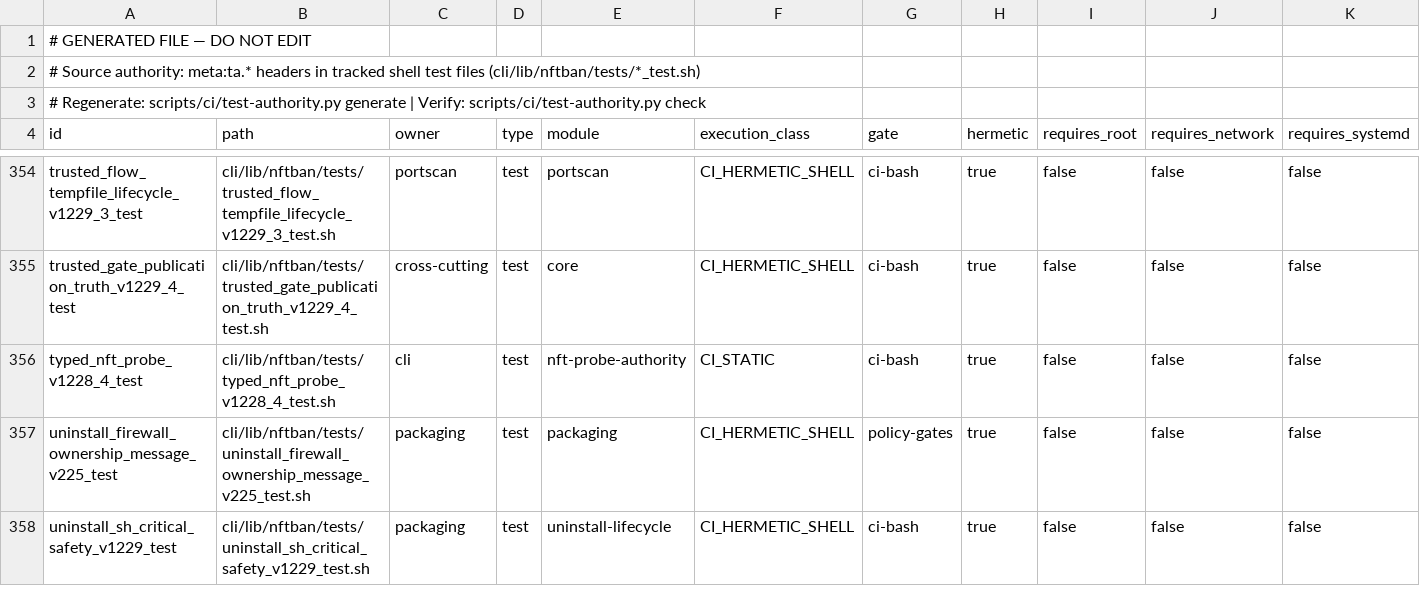
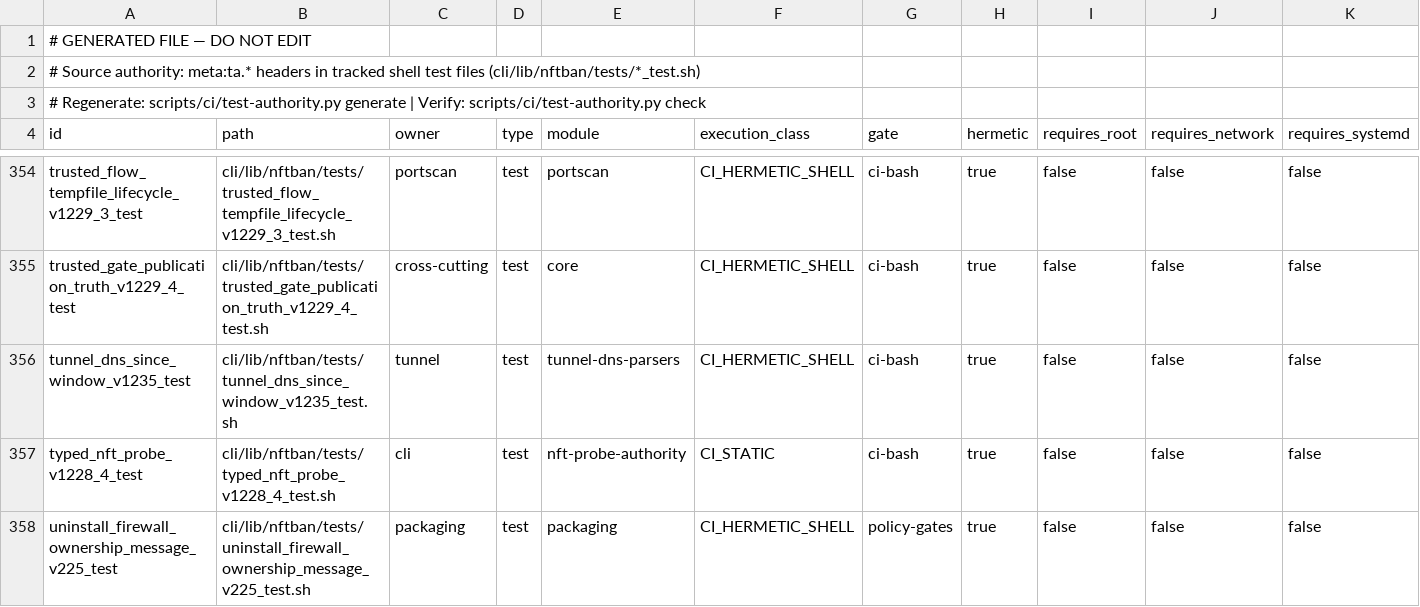
Before and after one commit to itcmsgr/nftban, a TSV file: scripts/ci/test-authority-index.tsv, drawn as a sheet; only a part is shown, gaps mark what is left out; the shorter side is filled out with more unchanged rows; rows hold the shown columns only; the diff names each change by its address in the sheet, - before the commit and + after, or states it on an @@ line.

Commit message:
fix(tunnel): DNS log parsers honour the scan window (v1.235, 468)
BUG-TUNNEL-DNS-PARSERS-IGNORE-SINCE-LIFETIME-COUNTS-SCORED-AS-5MIN-WINDOW:
the BIND, unbound and dnsmasq parsers received since_ts and ignored it, so the
whole log was rescored as one 5-minute window on every run.
- One shared gawk timestamp block (nftban_tunnel_parsers.sh): BIND
  DD-Mon-YYYY HH:MM:SS.mmm, unbound [epoch], traditional syslog Mon DD
  HH:MM:SS (current year, previous one when > 1 day ahead), RFC3339 with offset.
  A line is in the window when its time >= since.
- With since > 0 an unreadable timestamp is NOT counted: it is reported as
  UNPARSED on stderr, and the scan writes a WARN to its own log (the call site
  used to discard the parser's stderr).
- gawk is called explicitly (a DEB/RPM dependency; mktime/match arrays).
Counting and alerting are separate: repeated alerts are governed by the
existing global cooldown (.last_alert, _tunnel_maybe_alert), not by since.
Not fixed (design residual, recorded in the row): the fixed 5-min window vs the
timer's ~4-6 min spacing can overlap or leave a gap.
Test tunnel_dns_since_window_v1235: lab4 9/0; origin/main 2/7.

```diff
--- a/scripts/ci/test-authority-index.tsv
+++ b/scripts/ci/test-authority-index.tsv
+row 356: tunnel_dns_since_window_v1235_test | cli/lib/nftban/tests/tunnel_dns_since_window_v1235_test.sh | tunnel | test | tunnel-dns-parsers | CI_HERMETIC_SHELL | ci-bash | true | false | false | false
```
Also changed, not shown: 3 other files.
